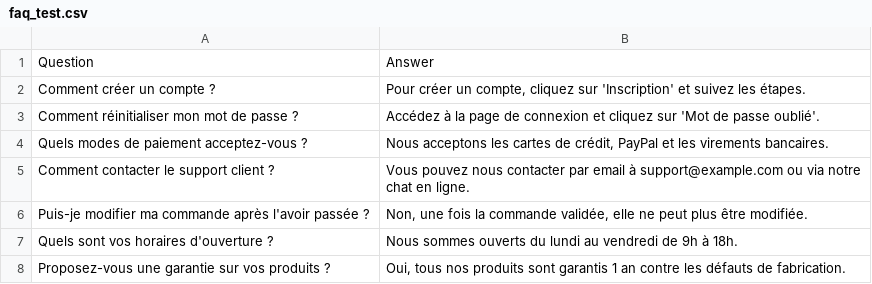
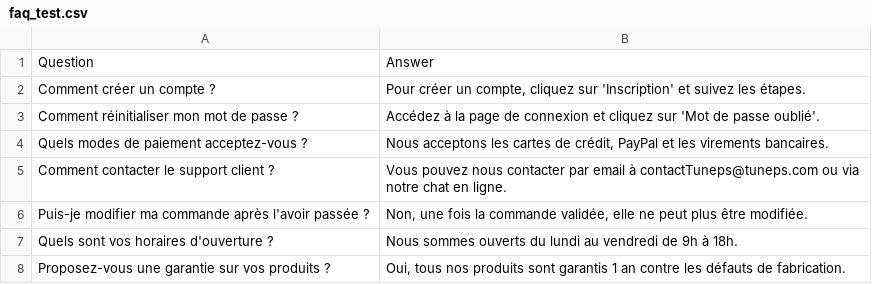
Before and after one commit to Eyakrd/chatbot, a CSV file: faq_test.csv, drawn as a sheet.

```diff
--- a/faq_test.csv
+++ b/faq_test.csv
@@ -4,3 +4,3 @@ Comment réinitialiser mon mot de passe ?,Accédez à la page de connexion et cl
 Quels modes de paiement acceptez-vous ?,"Nous acceptons les cartes de crédit, PayPal et les virements bancaires."
-Comment contacter le support client ?,Vous pouvez nous contacter par email à support@example.com ou via notre chat en ligne.
+Comment contacter le support client ?,Vous pouvez nous contacter par email à contactTuneps@tuneps.com ou via notre chat en ligne.
 Puis-je modifier ma commande après l'avoir passée ?,"Non, une fois la commande validée, elle ne peut plus être modifiée."
```
Also changed, not shown: 2 other files.
